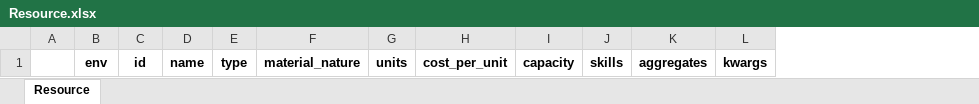
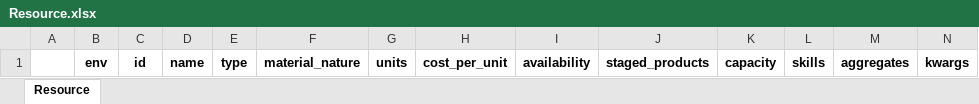
Before and after one commit to AvinashPinnamaneni/PPRmodel, an Excel workbook: customSim/LES/systemDefinition/Resource.xlsx, sheet Resource, drawn as a sheet; values as stored, in another font and other column widths than the file's, no borders; the diff names each change by its address in the sheet, - before the commit and + after, or states it on an @@ line.

Commit message:
added funtionality for putting and getting parts from the resource

```diff
--- a/customSim/LES/systemDefinition/Resource.xlsx (sheet Resource)
+++ b/customSim/LES/systemDefinition/Resource.xlsx (sheet Resource)
+column I, row 1: availability
+column J, row 1: staged_products
```
Also changed, not shown: customSim/LES/systemDefinition/Order.xlsx, customSim/LES/systemDefinition/Process.xlsx, 6 other files.
